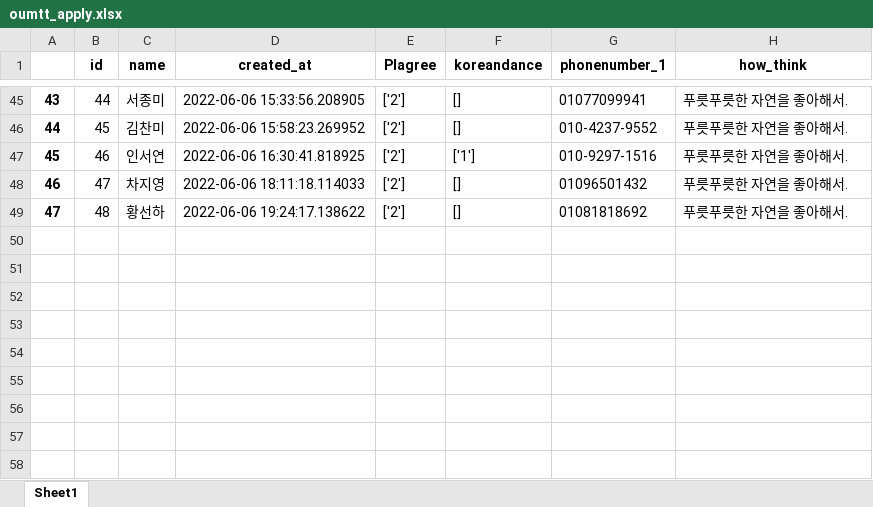
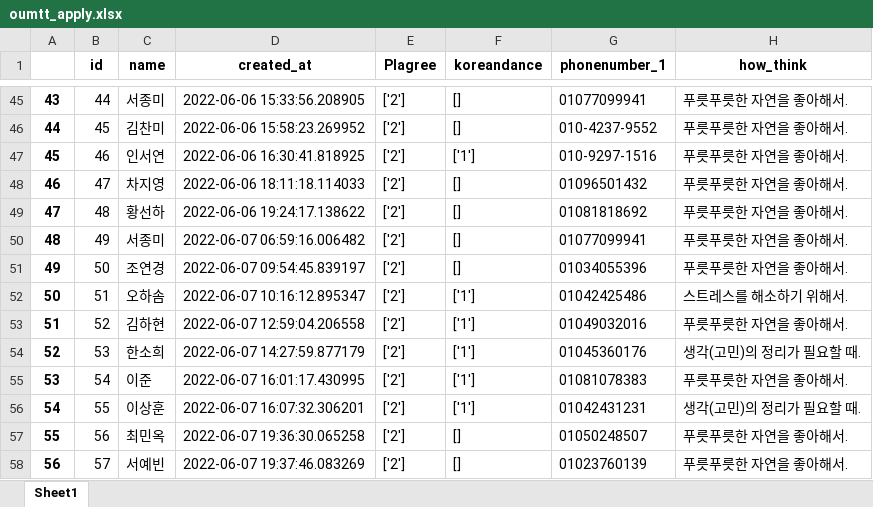
Before and after one commit to jingom368/Nature_Project, an Excel workbook: oumtt_apply.xlsx, sheet Sheet1, drawn as a sheet; only a part is shown, gaps mark what is left out; values as stored, in another font and other column widths than the file's, no borders; the diff names each change by its address in the sheet, - before the commit and + after, or states it on an @@ line.

Commit message:
data_2

```diff
--- a/oumtt_apply.xlsx (sheet Sheet1)
+++ b/oumtt_apply.xlsx (sheet Sheet1)
+row 50: 48 | 49 | 서종미 | 2022-06-07 06:59:16.006482 | ['2'] | [] | 01077099941 | 푸릇푸릇한 자연을 좋아해서.
+row 51: 49 | 50 | 조연경 | 2022-06-07 09:54:45.839197 | ['2'] | [] | 01034055396 | 푸릇푸릇한 자연을 좋아해서.
+row 52: 50 | 51 | 오하솜 | 2022-06-07 10:16:12.895347 | ['2'] | ['1'] | 01042425486 | 스트레스를 해소하기 위해서.
+row 53: 51 | 52 | 김하현 | 2022-06-07 12:59:04.206558 | ['2'] | ['1'] | 01049032016 | 푸릇푸릇한 자연을 좋아해서.
+row 54: 52 | 53 | 한소희 | 2022-06-07 14:27:59.877179 | ['2'] | ['1'] | 01045360176 | 생각(고민)의 정리가 필요할 때.
+row 55: 53 | 54 | 이준 | 2022-06-07 16:01:17.430995 | ['2'] | ['1'] | 01081078383 | 푸릇푸릇한 자연을 좋아해서.
+row 56: 54 | 55 | 이상훈 | 2022-06-07 16:07:32.306201 | ['2'] | ['1'] | 01042431231 | 생각(고민)의 정리가 필요할 때.
+row 57: 55 | 56 | 최민옥 | 2022-06-07 19:36:30.065258 | ['2'] | [] | 01050248507 | 푸릇푸릇한 자연을 좋아해서.
+row 58: 56 | 57 | 서예빈 | 2022-06-07 19:37:46.083269 | ['2'] | [] | 01023760139 | 푸릇푸릇한 자연을 좋아해서.
```
Also changed, not shown: oumtt_contact.xlsx.
